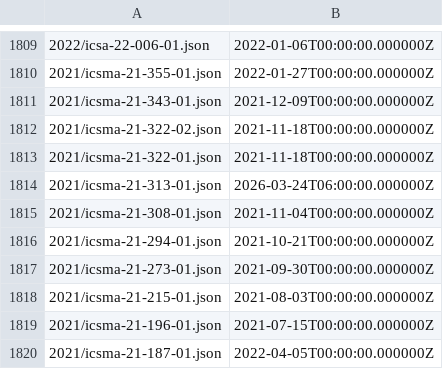
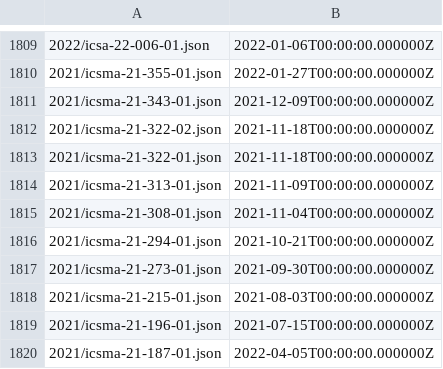
Before and after one commit to cisagov/CSAF, a CSV file: csaf_files/OT/white/changes.csv, drawn as a sheet; only a part is shown, gaps mark what is left out.

```diff
--- a/csaf_files/OT/white/changes.csv
+++ b/csaf_files/OT/white/changes.csv
@@ -1813,3 +1813,3 @@
 2021/icsma-21-322-01.json,2021-11-18T00:00:00.000000Z
-2021/icsma-21-313-01.json,2026-03-24T06:00:00.000000Z
+2021/icsma-21-313-01.json,2021-11-09T00:00:00.000000Z
 2021/icsma-21-308-01.json,2021-11-04T00:00:00.000000Z
```
Also changed, not shown: 4 other files.
